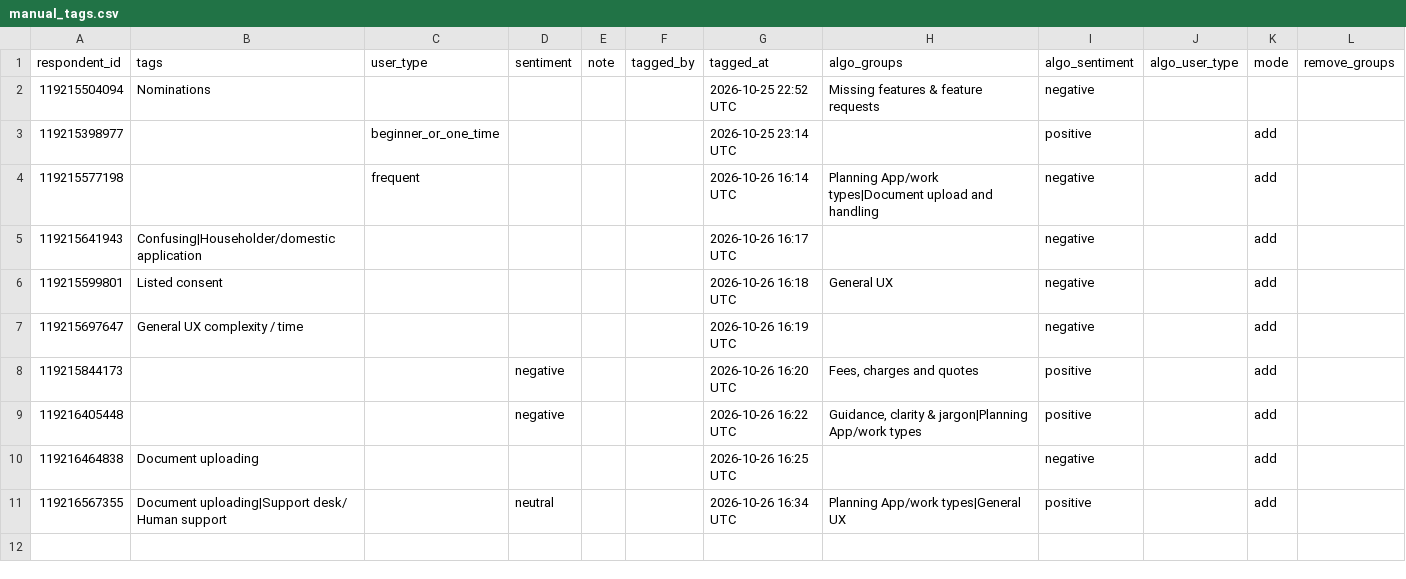
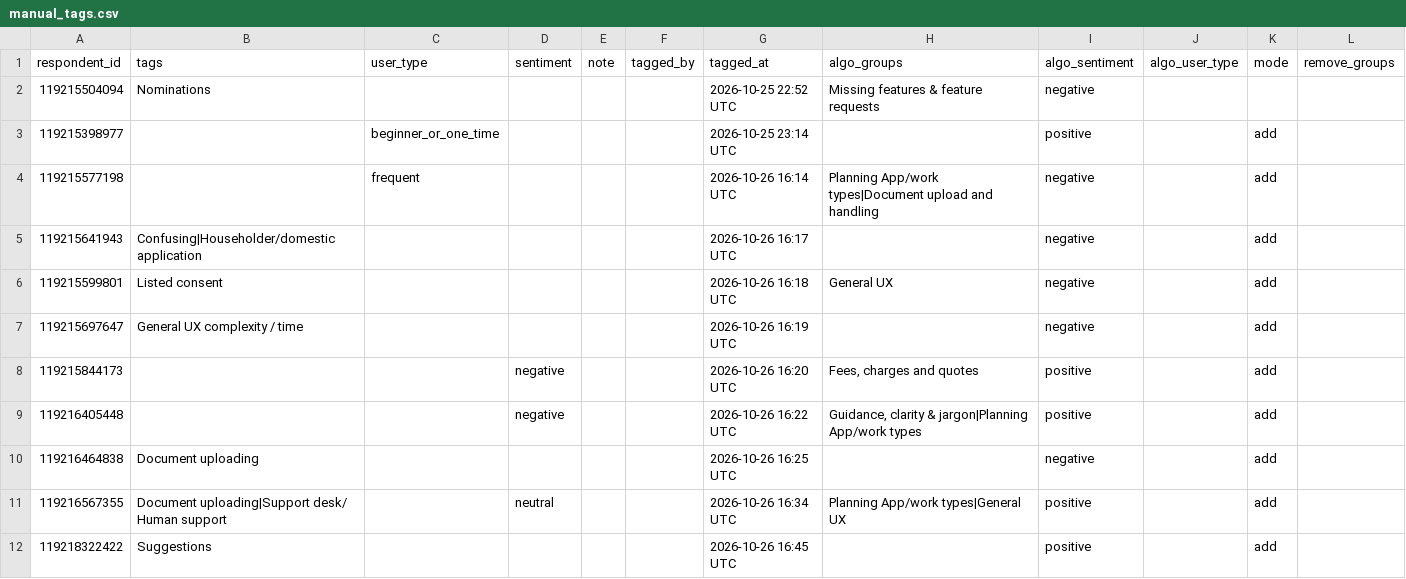
Before and after one commit to NidaAzizMirza/PPFeedback_dashboard, a CSV file: data/manual_tags.csv, drawn as a sheet; the diff names each change by its address in the sheet, - before the commit and + after, or states it on an @@ line.

Commit message:
Manual tags for respondent 119218322422

```diff
--- a/data/manual_tags.csv
+++ b/data/manual_tags.csv
+row 12: 119218322422 | Suggestions |  |  |  |  | 2026-10-26 16:45 UTC |  | positive |  | add
```
